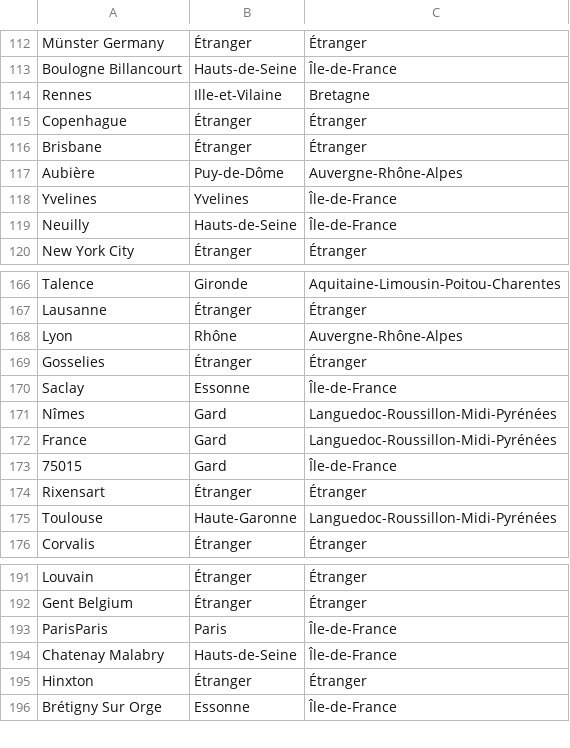
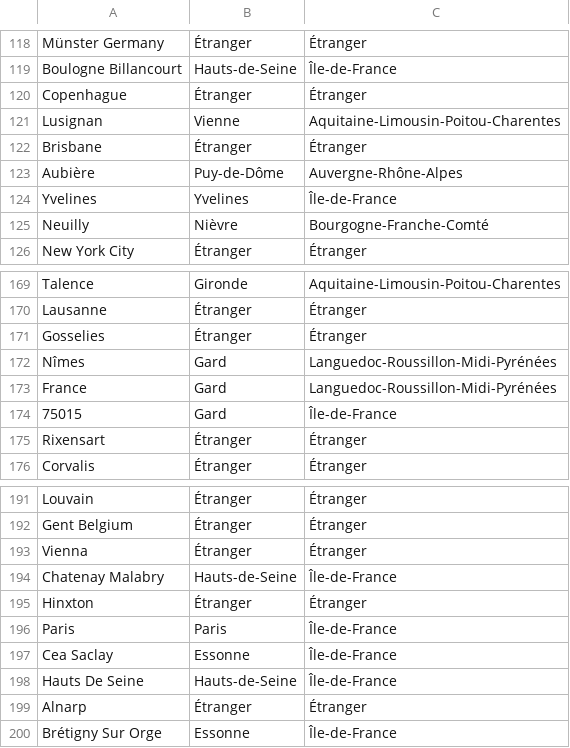
Before and after one commit to royludo/SFBIStats, a CSV file: sfbistats/analysis/city_locations.csv, drawn as a sheet; only a part is shown, gaps mark what is left out; the diff covers the shown part only.

```diff
--- a/sfbistats/analysis/city_locations.csv
+++ b/sfbistats/analysis/city_locations.csv
@@ -113,4 +119,4 @@ Münster   Germany,Étranger,Étranger
 Boulogne Billancourt,Hauts-de-Seine,Île-de-France
-Rennes ,Ille-et-Vilaine,Bretagne
 Copenhague,Étranger,Étranger
+Lusignan,Vienne,Aquitaine-Limousin-Poitou-Charentes
 Brisbane,Étranger,Étranger
@@ -118,3 +124,3 @@ Aubière,Puy-de-Dôme,Auvergne-Rhône-Alpes
 Yvelines,Yvelines,Île-de-France
-Neuilly,Hauts-de-Seine,Île-de-France
+Neuilly,Nièvre,Bourgogne-Franche-Comté
 New York City,Étranger,Étranger
@@ -167,5 +170,3 @@ Talence,Gironde,Aquitaine-Limousin-Poitou-Charentes
 Lausanne,Étranger,Étranger
-Lyon ,Rhône,Auvergne-Rhône-Alpes
 Gosselies,Étranger,Étranger
-Saclay ,Essonne,Île-de-France
 Nîmes,Gard,Languedoc-Roussillon-Midi-Pyrénées
@@ -174,3 +175,2 @@ France,Gard,Languedoc-Roussillon-Midi-Pyrénées
 Rixensart,Étranger,Étranger
-Toulouse ,Haute-Garonne,Languedoc-Roussillon-Midi-Pyrénées
 Corvalis,Étranger,Étranger
@@ -192,5 +192,9 @@ Louvain,Étranger,Étranger
 Gent   Belgium,Étranger,Étranger
-ParisParis,Paris,Île-de-France
+Vienna,Étranger,Étranger
 Chatenay Malabry,Hauts-de-Seine,Île-de-France
 Hinxton,Étranger,Étranger
+Paris,Paris,Île-de-France
+Cea Saclay,Essonne,Île-de-France
+Hauts De Seine,Hauts-de-Seine,Île-de-France
+Alnarp,Étranger,Étranger
 Brétigny Sur Orge,Essonne,Île-de-France
```
Also changed, not shown: 14 added rows, 9 removed rows, 12 moved rows and 3 edited cells elsewhere in this file.
